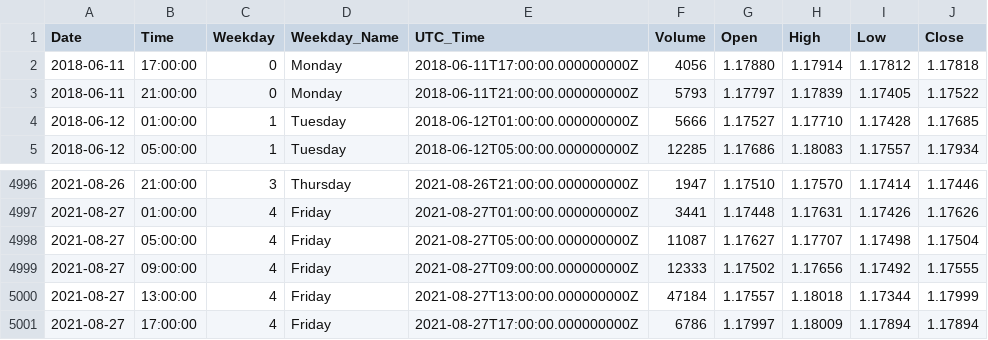
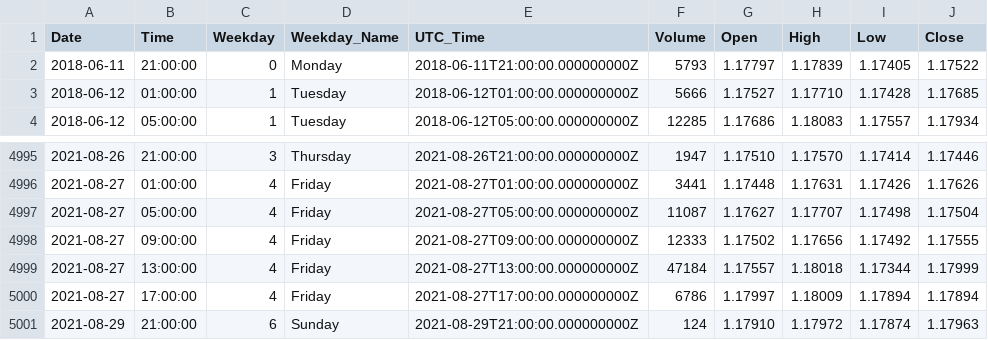
Before and after one commit to Forexience/Forexience, a CSV file: EURUSD_4H.csv, drawn as a sheet; only a part is shown, gaps mark what is left out; removed rows and columns are numbered as before the commit, all else as after; the diff names each change by its address in the sheet, - before the commit and + after, or states it on an @@ line.

```diff
--- a/EURUSD_4H.csv
+++ b/EURUSD_4H.csv
-row 2: 2018-06-11 | 17:00:00 | 0 | Monday | 2018-06-11T17:00:00.000000000Z | 4056 | 1.17880 | 1.17914 | 1.17812 | 1.17818
+row 5001: 2021-08-29 | 21:00:00 | 6 | Sunday | 2021-08-29T21:00:00.000000000Z | 124 | 1.17910 | 1.17972 | 1.17874 | 1.17963
```
Also changed, not shown: 2 other files.
